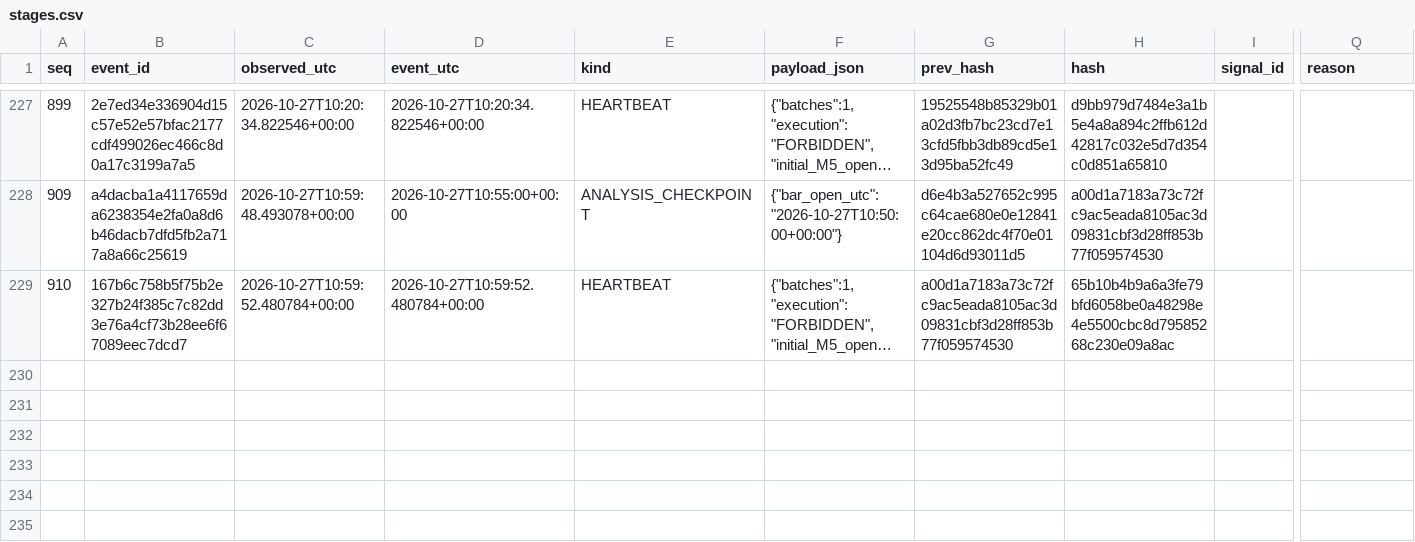
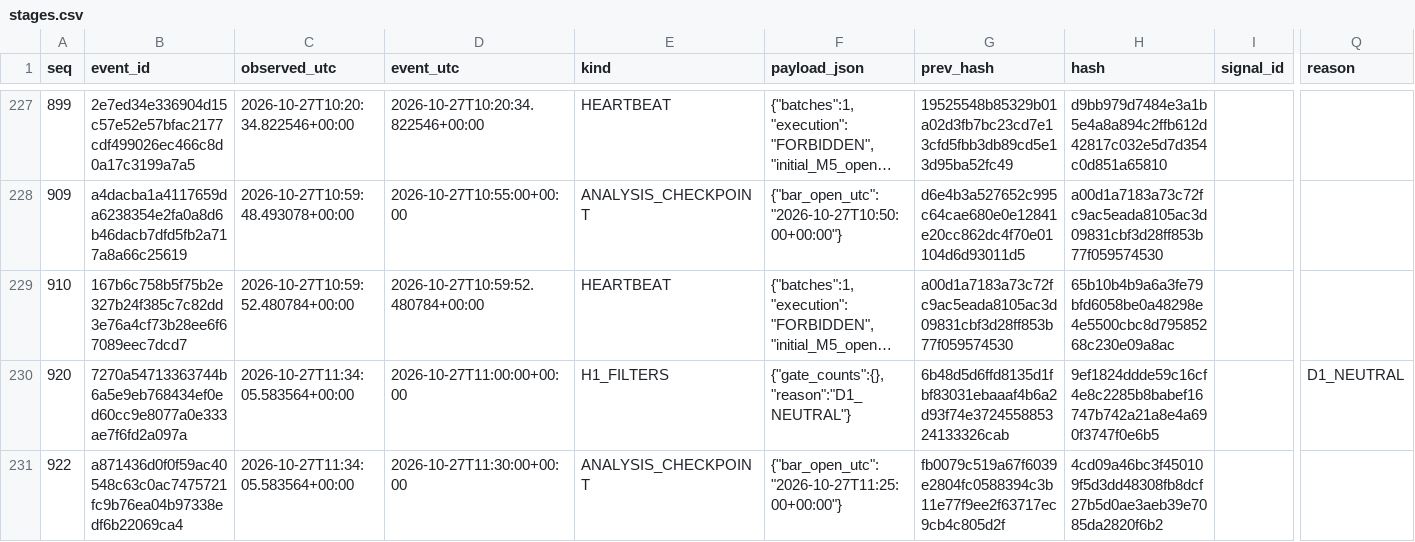
Before and after one commit to cardenm1/fx-signals-bot, a CSV file: session/stages.csv, drawn as a sheet; only a part is shown, gaps mark what is left out; long unchanged cells end in …; rows hold the shown columns only; the diff covers the shown part only; the diff names each change by its address in the sheet, - before the commit and + after, or states it on an @@ line.

```diff
--- a/session/stages.csv
+++ b/session/stages.csv
+row 230: 920 | 7270a54713363744b6a5e9eb768434ef0ed60cc9e8077a0e333ae7f6fd2a097a | 2026-10-27T11:34:05.583564+00:00 | 2026-10-27T11:00:00+00:00 | H1_FILTERS | {"gate_counts":{},"reason":"D1_NEUTRAL"} | 6b48d5d6ffd8135d1fbf83031ebaaaf4b6a2d93f74e372455885324133326cab | 9ef1824ddde59c16cf4e8c2285b8babef16747b742a21a8e4a690f3747f0e6b5 |  | D1_NEUTRAL
+row 231: 922 | a871436d0f0f59ac40548c63c0ac7475721fc9b76ea04b97338edf6b22069ca4 | 2026-10-27T11:34:05.583564+00:00 | 2026-10-27T11:30:00+00:00 | ANALYSIS_CHECKPOINT | {"bar_open_utc":"2026-10-27T11:25:00+00:00"} | fb0079c519a67f6039e2804fc0588394c3b11e77f9ee2f63717ec9cb4c805d2f | 4cd09a46bc3f450109f5d3dd48308fb8dcf27b5d0ae3aeb39e7085da2820f6b2
```
Also changed, not shown: 1 added row elsewhere in this file, session/events.csv, session/rejections.csv, 2 other files.
